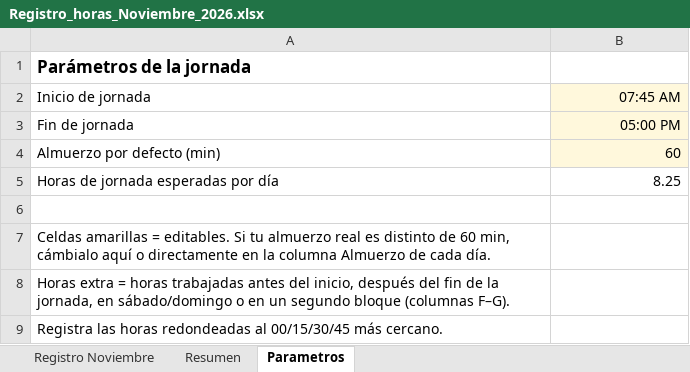
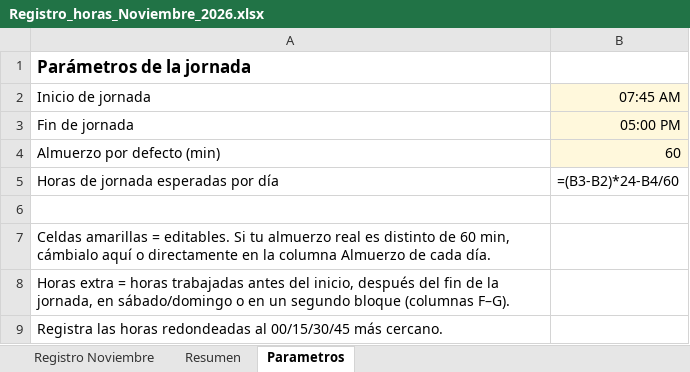
Before and after one commit to JuanFelipeRualesN/Sprint-68, an Excel workbook: Registro_horas_Noviembre_2026.xlsx, sheet Parametros, drawn as a sheet; values as stored, in another font and other column widths than the file's, no borders; formulas without a stored value are shown as written; the diff names each change by its address in the sheet, - before the commit and + after, or states it on an @@ line.

```diff
--- a/Registro_horas_Noviembre_2026.xlsx (sheet Parametros)
+++ b/Registro_horas_Noviembre_2026.xlsx (sheet Parametros)
-B5: 8.25
+B5: =(B3-B2)*24-B4/60
```
Also changed, not shown: sheet Registro Noviembre, sheet Resumen, 1 other file.
